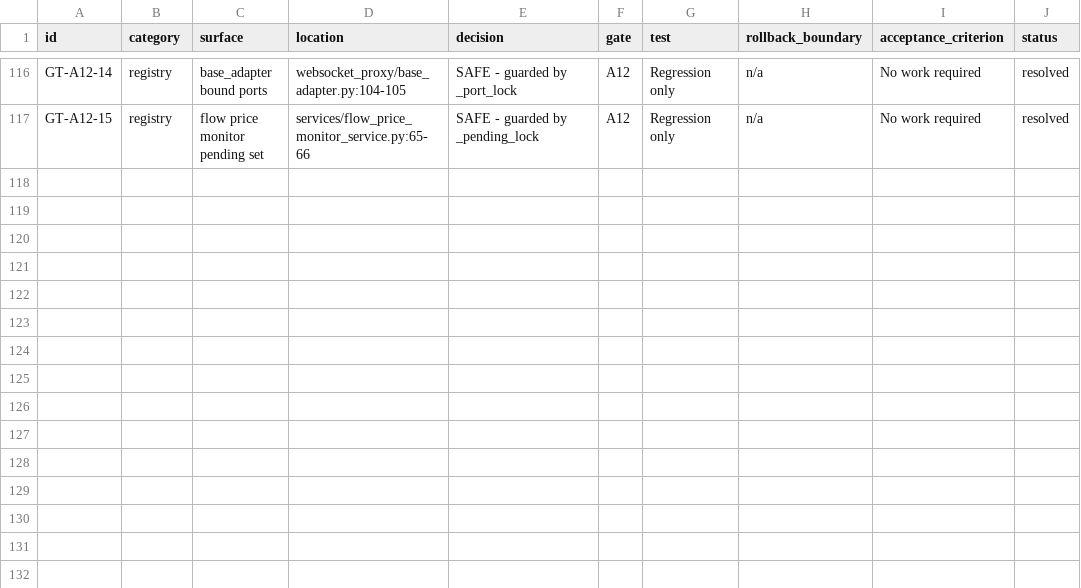
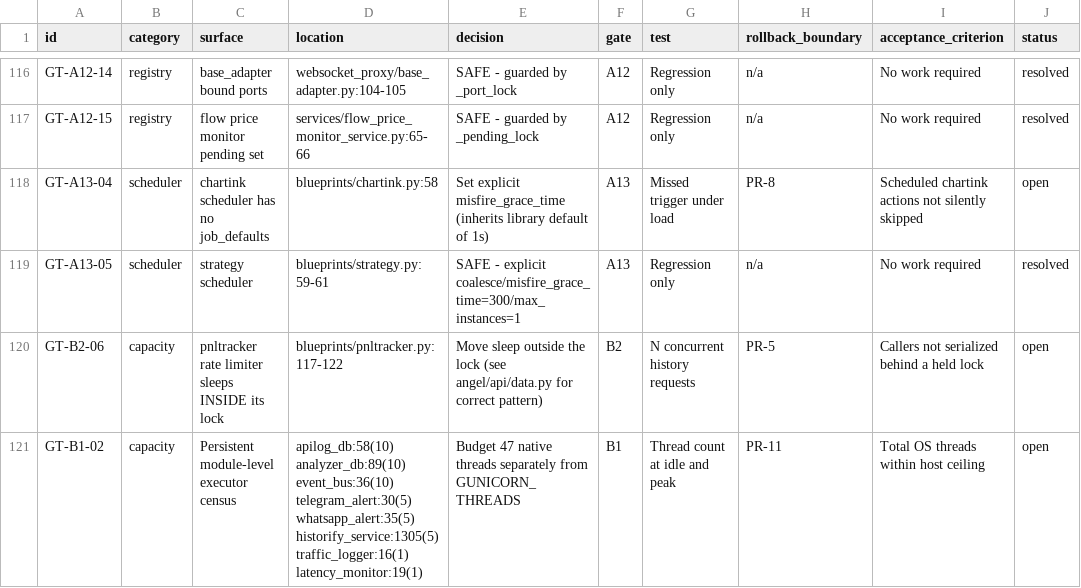
Before and after one commit to marketcalls/openalgo, a CSV file: docs/plans/2026-08-01-gthread-migration-tracker.csv, drawn as a sheet; only a part is shown, gaps mark what is left out.

```diff
--- a/docs/plans/2026-08-01-gthread-migration-tracker.csv
+++ b/docs/plans/2026-08-01-gthread-migration-tracker.csv
@@ -117 +117,5 @@ GT-A12-14,registry,base_adapter bound ports,websocket_proxy/base_adapter.py:104-
 GT-A12-15,registry,flow price monitor pending set,services/flow_price_monitor_service.py:65-66,SAFE - guarded by _pending_lock,A12,Regression only,n/a,No work required,resolved
+GT-A13-04,scheduler,chartink scheduler has no job_defaults,blueprints/chartink.py:58,Set explicit misfire_grace_time (inherits library default of 1s),A13,Missed trigger under load,PR-8,Scheduled chartink actions not silently skipped,open
+GT-A13-05,scheduler,strategy scheduler,blueprints/strategy.py:59-61,SAFE - explicit coalesce/misfire_grace_time=300/max_instances=1,A13,Regression only,n/a,No work required,resolved
+GT-B2-06,capacity,pnltracker rate limiter sleeps INSIDE its lock,blueprints/pnltracker.py:117-122,Move sleep outside the lock (see angel/api/data.py for correct pattern),B2,N concurrent history requests,PR-5,Callers not serialized behind a held lock,open
+GT-B1-02,capacity,Persistent module-level executor census,apilog_db:58(10) analyzer_db:89(10) event_bus:36(10) telegram_alert:30(5) whatsapp_alert:35(5) historify_service:1305(5) traffic_logger:16(1) latency_monitor:19(1),Budget 47 native threads separately from GUNICORN_THREADS,B1,Thread count at idle and peak,PR-11,Total OS threads within host ceiling,open
```
Also changed, not shown: 1 other file.
